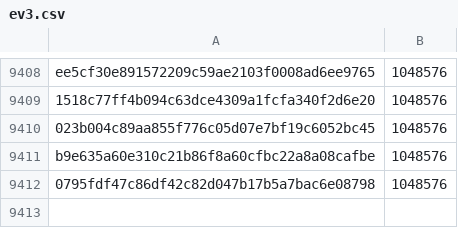
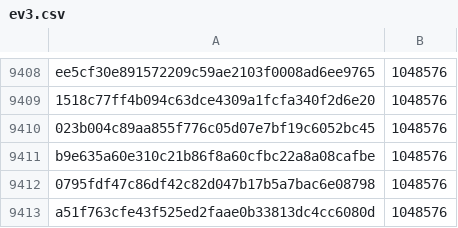
Before and after one commit to robos-education/pybricks-wro, a CSV file: ev3.csv, drawn as a sheet; only a part is shown, gaps mark what is left out; the diff names each change by its address in the sheet, - before the commit and + after, or states it on an @@ line.

Commit message:
ev3: Add a51f763c: 1048576 (+0).

```diff
--- a/ev3.csv
+++ b/ev3.csv
+row 9413: a51f763cfe43f525ed2faae0b33813dc4cc6080d | 1048576
```
